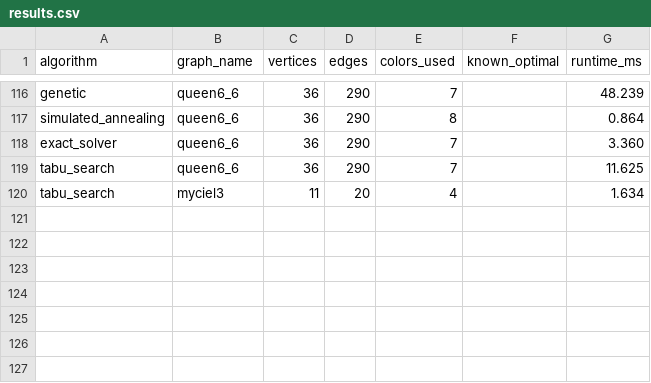
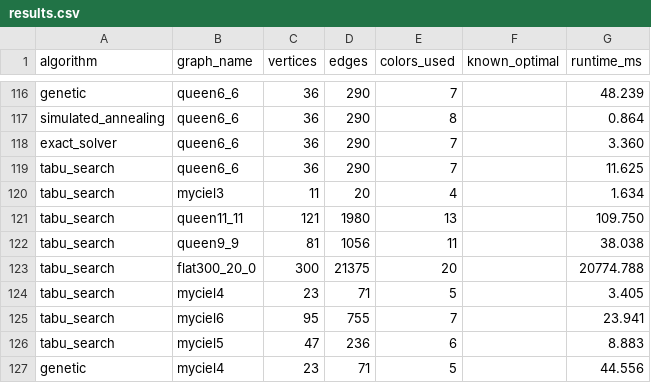
Before and after one commit to Rmehta-sudo/graph-colouring, a CSV file: results/results.csv, drawn as a sheet; only a part is shown, gaps mark what is left out; the diff names each change by its address in the sheet, - before the commit and + after, or states it on an @@ line.

Commit message:
reports and plots for tabu-search, beginning of individual algo reports

```diff
--- a/results/results.csv
+++ b/results/results.csv
+row 121: tabu_search | queen11_11 | 121 | 1980 | 13 |  | 109.750
+row 122: tabu_search | queen9_9 | 81 | 1056 | 11 |  | 38.038
+row 123: tabu_search | flat300_20_0 | 300 | 21375 | 20 |  | 20774.788
+row 124: tabu_search | myciel4 | 23 | 71 | 5 |  | 3.405
+row 125: tabu_search | myciel6 | 95 | 755 | 7 |  | 23.941
+row 126: tabu_search | myciel5 | 47 | 236 | 6 |  | 8.883
+row 127: genetic | myciel4 | 23 | 71 | 5 |  | 44.556
```
Also changed, not shown: 23 other files.
